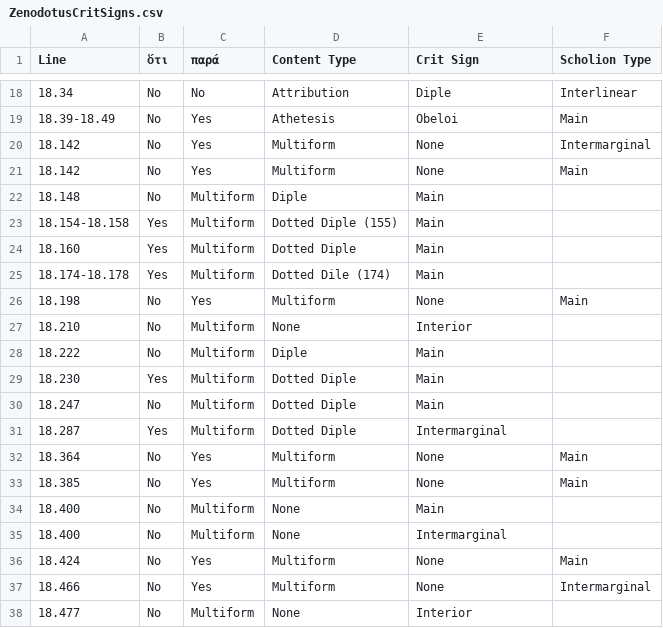
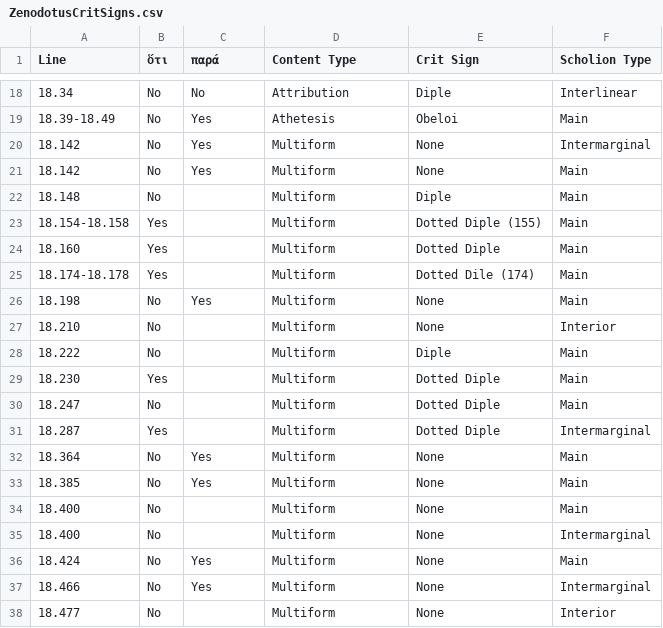
Before and after one commit to mwauke/closed-hc-il17, a CSV file: analytical_data/iliad17-19/ZenodotusCritSigns.csv, drawn as a sheet; only a part is shown, gaps mark what is left out; the diff covers the shown part only.

Commit message:
Update ZenodotusCritSigns.csv

```diff
--- a/analytical_data/iliad17-19/ZenodotusCritSigns.csv
+++ b/analytical_data/iliad17-19/ZenodotusCritSigns.csv
@@ -21,18 +21,18 @@ Line, ὅτι, παρά, Content Type, Crit Sign, Scholion Type,
 18.142, No, Yes, Multiform, None, Main,
-18.148, No, Multiform, Diple, Main,
-18.154-18.158, Yes, Multiform, Dotted Diple (155), Main,
-18.160, Yes, Multiform, Dotted Diple, Main,
-18.174-18.178, Yes, Multiform, Dotted Dile (174), Main,
+18.148, No,, Multiform, Diple, Main,
+18.154-18.158, Yes,, Multiform, Dotted Diple (155), Main,
+18.160, Yes,, Multiform, Dotted Diple, Main,
+18.174-18.178, Yes,, Multiform, Dotted Dile (174), Main,
 18.198, No, Yes, Multiform, None, Main,
-18.210, No, Multiform, None, Interior,
-18.222, No, Multiform, Diple, Main,
-18.230, Yes, Multiform, Dotted Diple, Main,
-18.247, No, Multiform, Dotted Diple, Main,
-18.287, Yes, Multiform, Dotted Diple, Intermarginal,
+18.210, No,, Multiform, None, Interior,
+18.222, No,, Multiform, Diple, Main,
+18.230, Yes,, Multiform, Dotted Diple, Main,
+18.247, No,, Multiform, Dotted Diple, Main,
+18.287, Yes,, Multiform, Dotted Diple, Intermarginal,
 18.364, No, Yes, Multiform, None, Main,
 18.385, No, Yes, Multiform, None, Main,
-18.400, No, Multiform, None, Main,
-18.400, No, Multiform, None, Intermarginal,
+18.400, No,, Multiform, None, Main,
+18.400, No,, Multiform, None, Intermarginal,
 18.424, No, Yes, Multiform, None, Main,
 18.466, No, Yes, Multiform, None, Intermarginal,
-18.477, No, Multiform, None, Interior,
+18.477, No,, Multiform, None, Interior,
```
Also changed, not shown: 24 edited cells elsewhere in this file.
